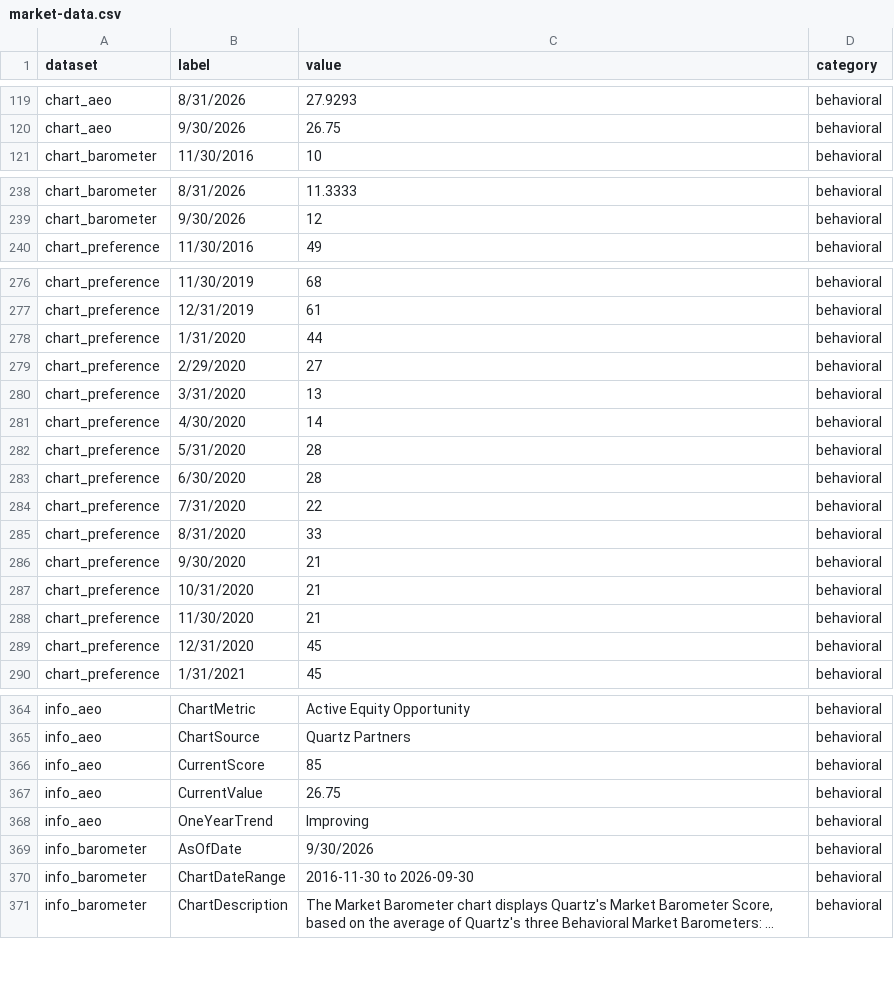
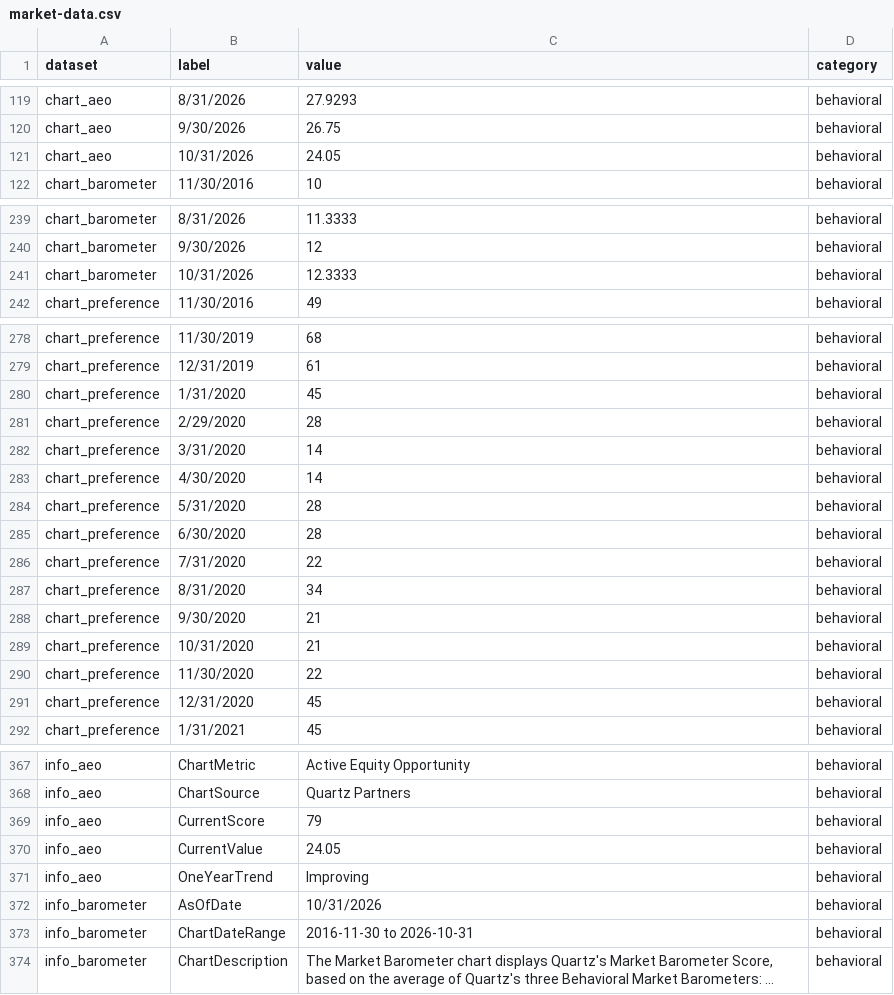
Before and after one commit to ahoward-quartz/qpim-market-dashboard, a CSV file: public/market-data.csv, drawn as a sheet; only a part is shown, gaps mark what is left out; long unchanged cells end in …; addresses are those after the commit; the diff covers the shown part only; the diff names each change by its address in the sheet, - before the commit and + after, or states it on an @@ line.

```diff
--- a/public/market-data.csv
+++ b/public/market-data.csv
+row 121: chart_aeo | 10/31/2026 | 24.05 | behavioral
+row 241: chart_barometer | 10/31/2026 | 12.3333 | behavioral
-C280 (value): 44
+C280 (value): 45
-C281 (value): 27
+C281 (value): 28
-C282 (value): 13
+C282 (value): 14
-C287 (value): 33
+C287 (value): 34
-C290 (value): 21
+C290 (value): 22
-C369 (value): 85
+C369 (value): 79
-C370 (value): 26.75
+C370 (value): 24.05
-C372 (value): 9/30/2026
+C372 (value): 10/31/2026
-C373 (value): 2016-11-30 to 2026-09-30
+C373 (value): 2016-11-30 to 2026-10-31
```
Also changed, not shown: 4 added rows, 3 removed rows and 40 edited cells elsewhere in this file.
